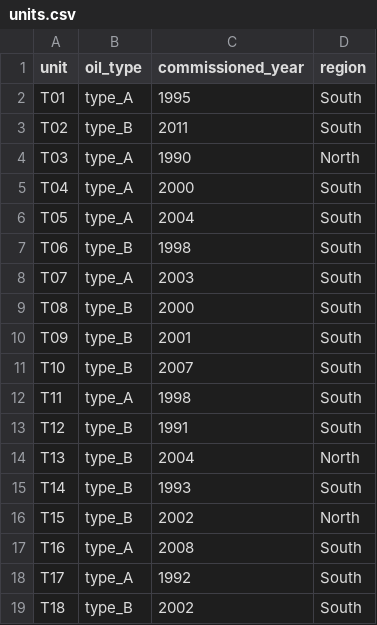
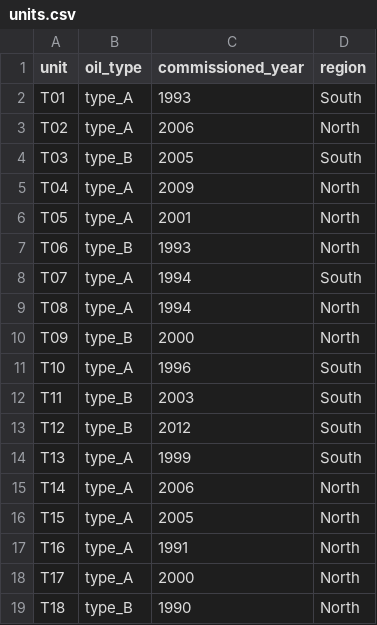
Before and after one commit to Ndolo-Awuor/dga-fleet-triage, a CSV file: environment/data/units.csv, drawn as a sheet; only a part is shown; the diff covers the shown part only.

```diff
--- a/environment/data/units.csv
+++ b/environment/data/units.csv
@@ -1,19 +1,19 @@
 unit,oil_type,commissioned_year,region
-T01,type_A,1995,South
-T02,type_B,2011,South
-T03,type_A,1990,North
-T04,type_A,2000,South
-T05,type_A,2004,South
-T06,type_B,1998,South
-T07,type_A,2003,South
-T08,type_B,2000,South
-T09,type_B,2001,South
-T10,type_B,2007,South
-T11,type_A,1998,South
-T12,type_B,1991,South
-T13,type_B,2004,North
-T14,type_B,1993,South
-T15,type_B,2002,North
-T16,type_A,2008,South
-T17,type_A,1992,South
-T18,type_B,2002,South
+T01,type_A,1993,South
+T02,type_A,2006,North
+T03,type_B,2005,South
+T04,type_A,2009,North
+T05,type_A,2001,North
+T06,type_B,1993,North
+T07,type_A,1994,South
+T08,type_A,1994,North
+T09,type_B,2000,North
+T10,type_A,1996,South
+T11,type_B,2003,South
+T12,type_B,2012,South
+T13,type_A,1999,South
+T14,type_A,2006,North
+T15,type_A,2005,North
+T16,type_A,1991,North
+T17,type_A,2000,North
+T18,type_B,1990,North
```
Also changed, not shown: 14 edited cells elsewhere in this file, environment/data/events.csv, environment/data/samples.csv, 4 other files.
